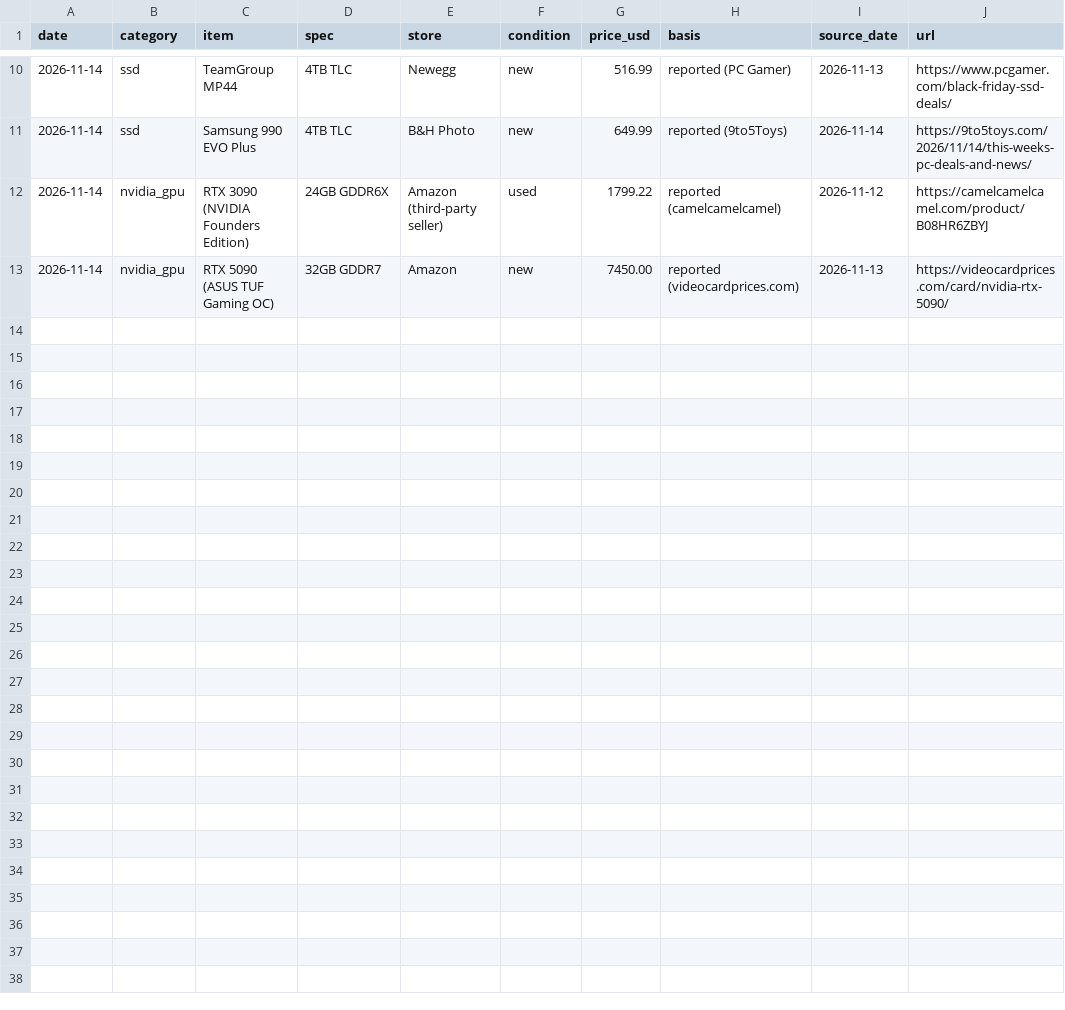
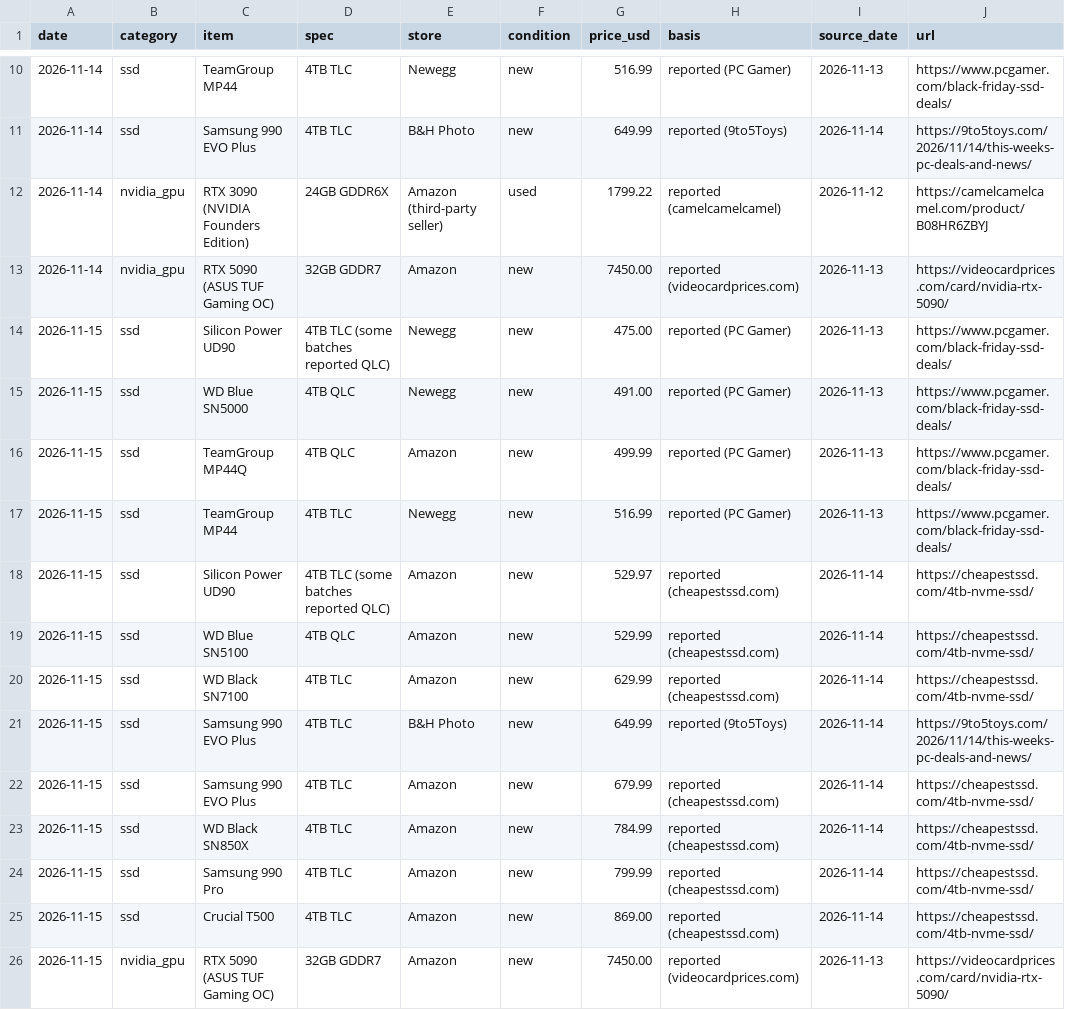
Before and after one commit to 7324136828/4tb_ssd_price_watch, a CSV file: prices.csv, drawn as a sheet; only a part is shown, gaps mark what is left out.

```diff
--- a/prices.csv
+++ b/prices.csv
@@ -13 +13,14 @@ date,category,item,spec,store,condition,price_usd,basis,source_date,url
 2026-11-14,nvidia_gpu,RTX 5090 (ASUS TUF Gaming OC),32GB GDDR7,Amazon,new,7450.00,reported (videocardprices.com),2026-11-13,https://videocardprices.com/card/nvidia-rtx-5090/
+2026-11-15,ssd,Silicon Power UD90,4TB TLC (some batches reported QLC),Newegg,new,475.00,reported (PC Gamer),2026-11-13,https://www.pcgamer.com/black-friday-ssd-deals/
+2026-11-15,ssd,WD Blue SN5000,4TB QLC,Newegg,new,491.00,reported (PC Gamer),2026-11-13,https://www.pcgamer.com/black-friday-ssd-deals/
+2026-11-15,ssd,TeamGroup MP44Q,4TB QLC,Amazon,new,499.99,reported (PC Gamer),2026-11-13,https://www.pcgamer.com/black-friday-ssd-deals/
+2026-11-15,ssd,TeamGroup MP44,4TB TLC,Newegg,new,516.99,reported (PC Gamer),2026-11-13,https://www.pcgamer.com/black-friday-ssd-deals/
+2026-11-15,ssd,Silicon Power UD90,4TB TLC (some batches reported QLC),Amazon,new,529.97,reported (cheapestssd.com),2026-11-14,https://cheapestssd.com/4tb-nvme-ssd/
+2026-11-15,ssd,WD Blue SN5100,4TB QLC,Amazon,new,529.99,reported (cheapestssd.com),2026-11-14,https://cheapestssd.com/4tb-nvme-ssd/
+2026-11-15,ssd,WD Black SN7100,4TB TLC,Amazon,new,629.99,reported (cheapestssd.com),2026-11-14,https://cheapestssd.com/4tb-nvme-ssd/
+2026-11-15,ssd,Samsung 990 EVO Plus,4TB TLC,B&H Photo,new,649.99,reported (9to5Toys),2026-11-14,https://9to5toys.com/2026/11/14/this-weeks-pc-deals-and-news/
+2026-11-15,ssd,Samsung 990 EVO Plus,4TB TLC,Amazon,new,679.99,reported (cheapestssd.com),2026-11-14,https://cheapestssd.com/4tb-nvme-ssd/
+2026-11-15,ssd,WD Black SN850X,4TB TLC,Amazon,new,784.99,reported (cheapestssd.com),2026-11-14,https://cheapestssd.com/4tb-nvme-ssd/
+2026-11-15,ssd,Samsung 990 Pro,4TB TLC,Amazon,new,799.99,reported (cheapestssd.com),2026-11-14,https://cheapestssd.com/4tb-nvme-ssd/
+2026-11-15,ssd,Crucial T500,4TB TLC,Amazon,new,869.00,reported (cheapestssd.com),2026-11-14,https://cheapestssd.com/4tb-nvme-ssd/
+2026-11-15,nvidia_gpu,RTX 5090 (ASUS TUF Gaming OC),32GB GDDR7,Amazon,new,7450.00,reported (videocardprices.com),2026-11-13,https://videocardprices.com/card/nvidia-rtx-5090/
```
Also changed, not shown: 2 other files.
